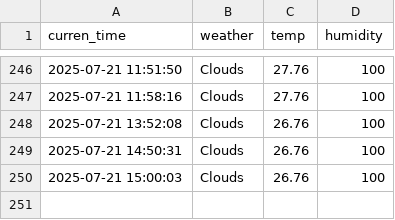
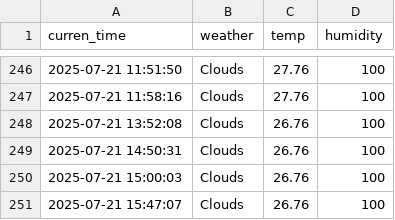
Before and after one commit to EunbinRoh/Seoul_weather_5m, a CSV file: seoul_weather.csv, drawn as a sheet; only a part is shown, gaps mark what is left out.

```diff
--- a/seoul_weather.csv
+++ b/seoul_weather.csv
@@ -250 +250,2 @@ curren_time,weather,temp,humidity
 2025-07-21 15:00:03,Clouds,26.76,100
+2025-07-21 15:47:07,Clouds,26.76,100
```
